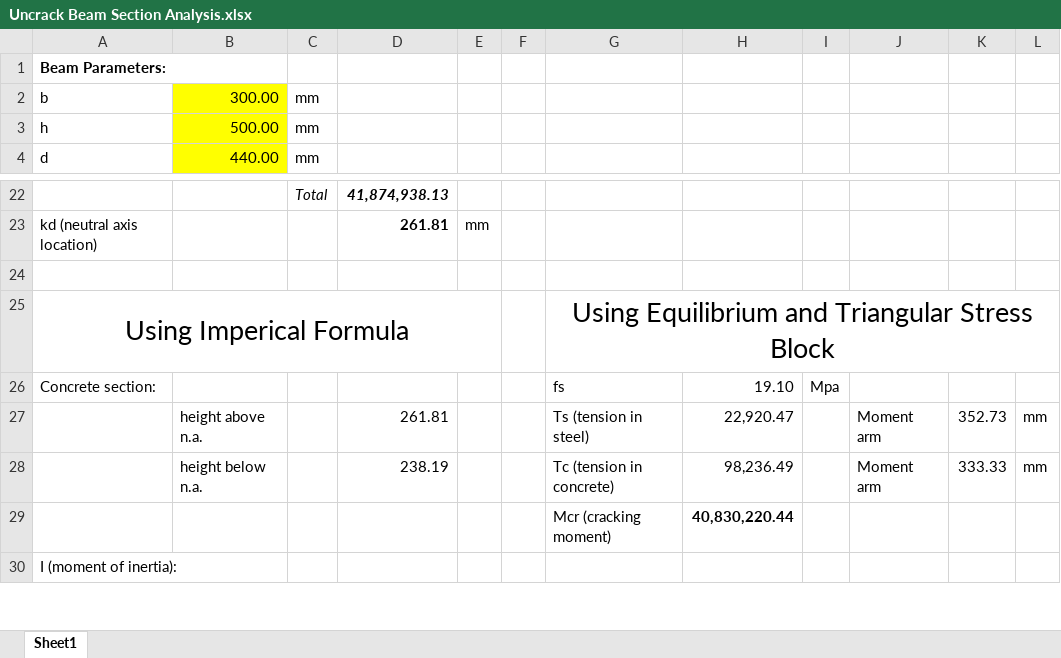
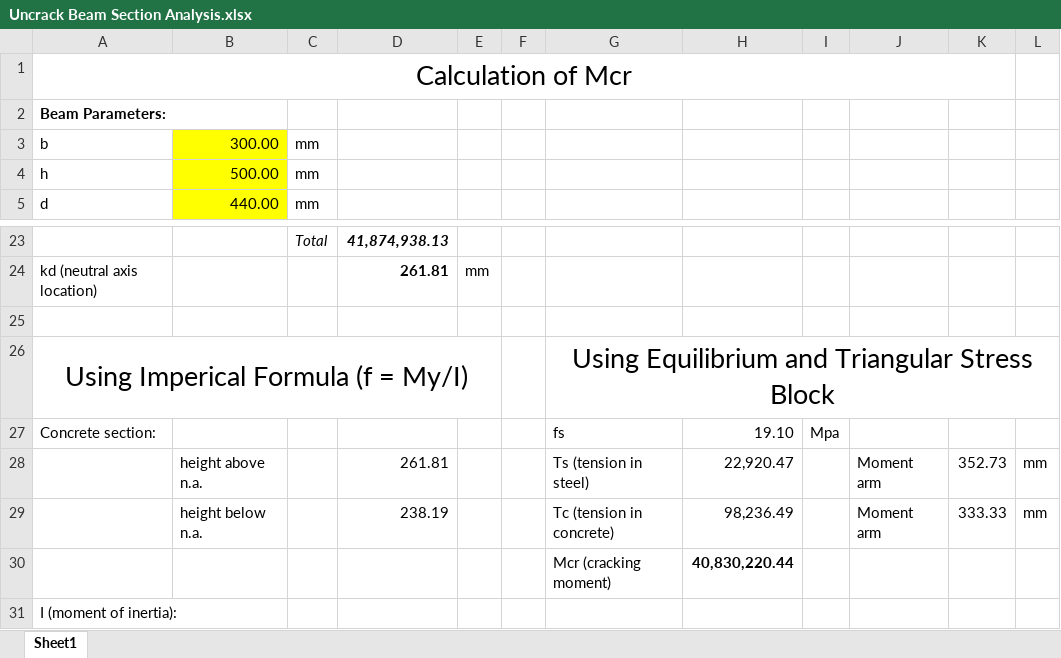
Before and after one commit to alexiusacademia/masteral-advanced-concrete-design, an Excel workbook: Notes/Calculations/Uncrack Beam Section Analysis.xlsx, sheet Sheet1, drawn as a sheet; only a part is shown, gaps mark what is left out; values as stored, in another font and other column widths than the file's, no borders; addresses are those after the commit; the diff names each change by its address in the sheet, - before the commit and + after, or states it on an @@ line.

```diff
--- a/Notes/Calculations/Uncrack Beam Section Analysis.xlsx (sheet Sheet1)
+++ b/Notes/Calculations/Uncrack Beam Section Analysis.xlsx (sheet Sheet1)
+row 1: Calculation of Mcr
-A26: Using Imperical Formula
+A26: Using Imperical Formula (f = My/I)
```
Also changed, not shown: formulas that keep their value, 10 other files.
